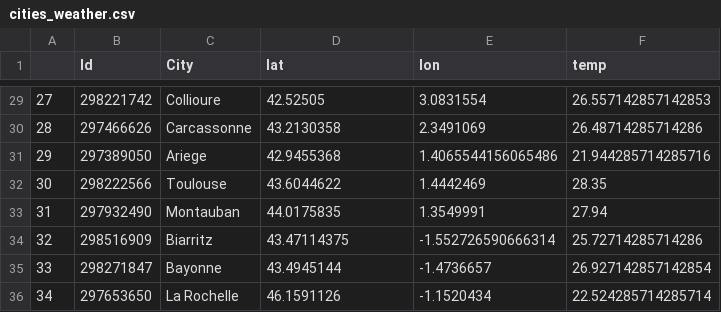
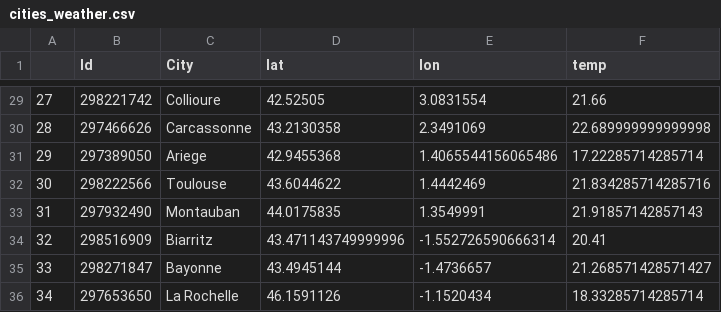
Before and after one commit to Stylomines/Plan_your_trip_with_Kayak, a CSV file: cities_weather.csv, drawn as a sheet; only a part is shown, gaps mark what is left out; the diff covers the shown part only.

```diff
--- a/cities_weather.csv
+++ b/cities_weather.csv
@@ -29,8 +29,8 @@
-27,298221742,Collioure,42.52505,3.0831554,26.557142857142853
-28,297466626,Carcassonne,43.2130358,2.3491069,26.48714285714286
-29,297389050,Ariege,42.9455368,1.4065544156065486,21.944285714285716
-30,298222566,Toulouse,43.6044622,1.4442469,28.35
-31,297932490,Montauban,44.0175835,1.3549991,27.94
-32,298516909,Biarritz,43.47114375,-1.552726590666314,25.72714285714286
-33,298271847,Bayonne,43.4945144,-1.4736657,26.927142857142854
-34,297653650,La Rochelle,46.1591126,-1.1520434,22.524285714285714
+27,298221742,Collioure,42.52505,3.0831554,21.66
+28,297466626,Carcassonne,43.2130358,2.3491069,22.689999999999998
+29,297389050,Ariege,42.9455368,1.4065544156065486,17.22285714285714
+30,298222566,Toulouse,43.6044622,1.4442469,21.834285714285716
+31,297932490,Montauban,44.0175835,1.3549991,21.91857142857143
+32,298516909,Biarritz,43.471143749999996,-1.552726590666314,20.41
+33,298271847,Bayonne,43.4945144,-1.4736657,21.268571428571427
+34,297653650,La Rochelle,46.1591126,-1.1520434,18.33285714285714
```
Also changed, not shown: 27 edited cells elsewhere in this file, 6 other files.
